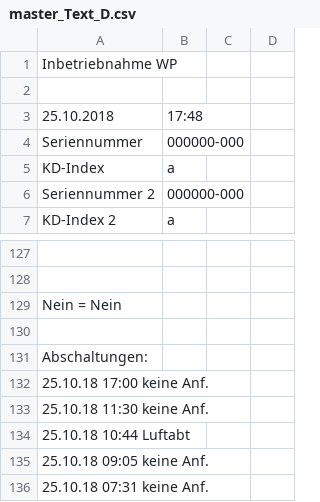
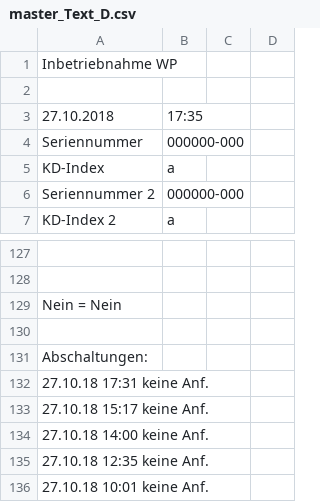
Before and after one commit to JohnApps/meterreadings, a CSV file: master_Text_D.csv, drawn as a sheet; only a part is shown, gaps mark what is left out; the diff covers the shown part only.

```diff
--- a/master_Text_D.csv
+++ b/master_Text_D.csv
@@ -2,3 +2,3 @@
 
-25.10.2018;17:48
+27.10.2018;17:35
 Seriennummer;000000-000
@@ -131,6 +131,6 @@ Nein = Nein
 Abschaltungen:
-25.10.18 17:00 keine Anf.;
-25.10.18 11:30 keine Anf.;
-25.10.18 10:44 Luftabt;
-25.10.18 09:05 keine Anf.;
-25.10.18 07:31 keine Anf.;
+27.10.18 17:31 keine Anf.;
+27.10.18 15:17 keine Anf.;
+27.10.18 14:00 keine Anf.;
+27.10.18 12:35 keine Anf.;
+27.10.18 10:01 keine Anf.;
```
Also changed, not shown: 20 edited cells elsewhere in this file.
